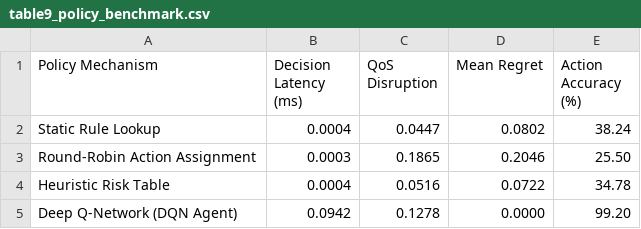
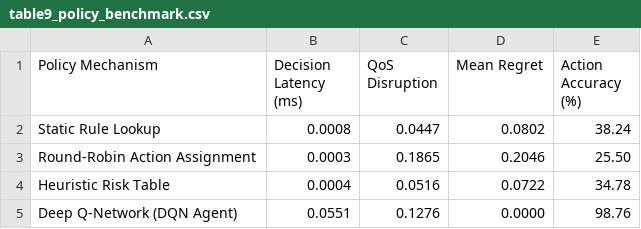
Before and after one commit to thtcsec/icai-fai2026, a CSV file: AI-Native-Security-Platform/results/table9_policy_benchmark.csv, drawn as a sheet.

```diff
--- a/AI-Native-Security-Platform/results/table9_policy_benchmark.csv
+++ b/AI-Native-Security-Platform/results/table9_policy_benchmark.csv
@@ -1,5 +1,5 @@
 Policy Mechanism,Decision Latency (ms),QoS Disruption,Mean Regret,Action Accuracy (%)
-Static Rule Lookup,0.0004,0.0447,0.0802,38.24
+Static Rule Lookup,0.0008,0.0447,0.0802,38.24
 Round-Robin Action Assignment,0.0003,0.1865,0.2046,25.50
 Heuristic Risk Table,0.0004,0.0516,0.0722,34.78
-Deep Q-Network (DQN Agent),0.0942,0.1278,0.0000,99.20
+Deep Q-Network (DQN Agent),0.0551,0.1276,0.0000,98.76
```
Also changed, not shown: AI-Native-Security-Platform/results/table3_mttr.csv, AI-Native-Security-Platform/results/table6_sota_comparison.csv, 53 other files.
